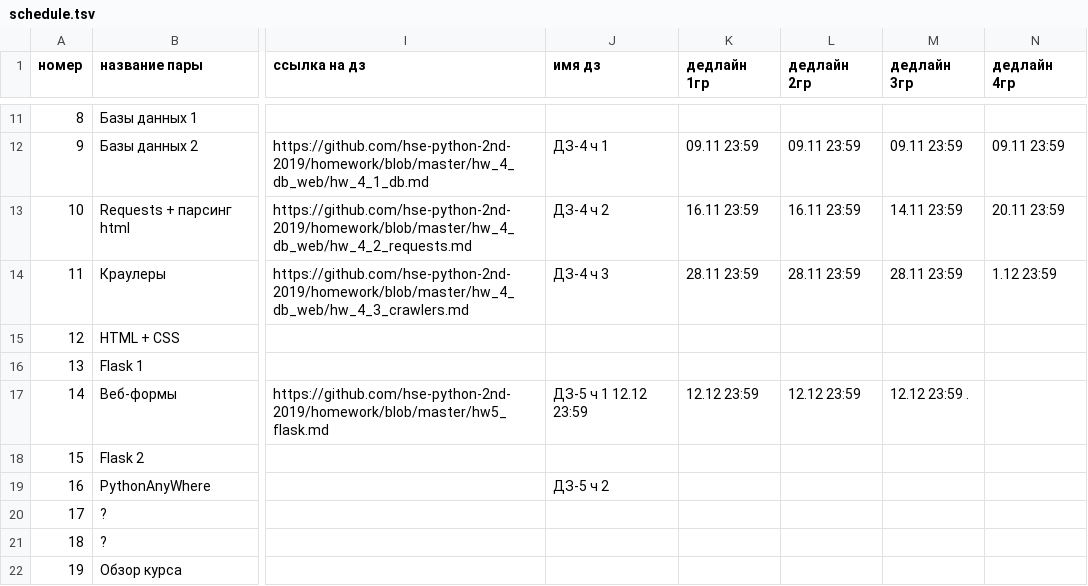
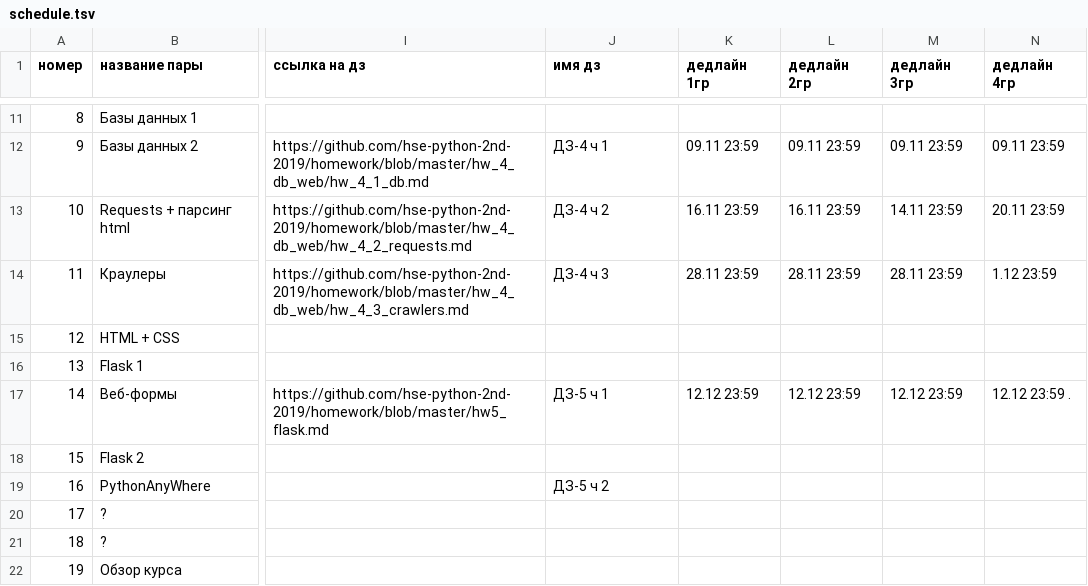
Before and after one commit to hse-ling-python/hse-python-2nd-2019.github.io, a TSV file: schedule.tsv, drawn as a sheet; only a part is shown, gaps mark what is left out; the diff names each change by its address in the sheet, - before the commit and + after, or states it on an @@ line.

Commit message:
Update schedule.tsv

```diff
--- a/schedule.tsv
+++ b/schedule.tsv
-J17 (имя дз): ДЗ-5 ч 1 12.12 23:59
+J17 (имя дз): ДЗ-5 ч 1
-M17 (дедлайн 3гр): 12.12 23:59 .
+M17 (дедлайн 3гр): 12.12 23:59
-N17 (дедлайн 4гр): (empty)
+N17 (дедлайн 4гр): 12.12 23:59 .
```
